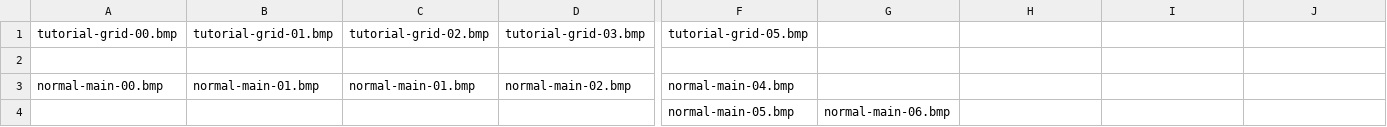
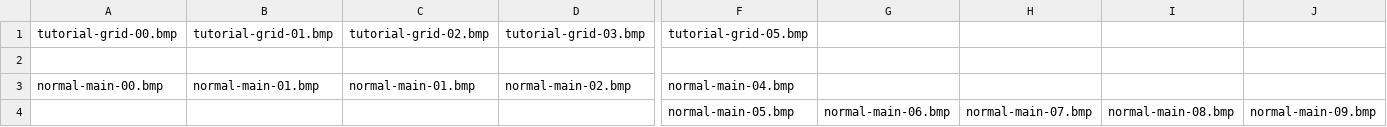
Before and after one commit to JROB774/dog, a CSV file: binary/assets/maps/world.csv, drawn as a sheet; only a part is shown, gaps mark what is left out; removed rows and columns are numbered as before the commit, all else as after; rows hold the shown columns only; the diff names each change by its address in the sheet, - before the commit and + after, or states it on an @@ line.

Commit message:
More work on normal mode maps.

```diff
--- a/binary/assets/maps/world.csv
+++ b/binary/assets/maps/world.csv
-row 4:  |  |  |  | normal-main-05.bmp | normal-main-06.bmp
+row 4:  |  |  |  | normal-main-05.bmp | normal-main-06.bmp | normal-main-07.bmp | normal-main-08.bmp | normal-main-09.bmp
```
Also changed, not shown: 4 other files.
